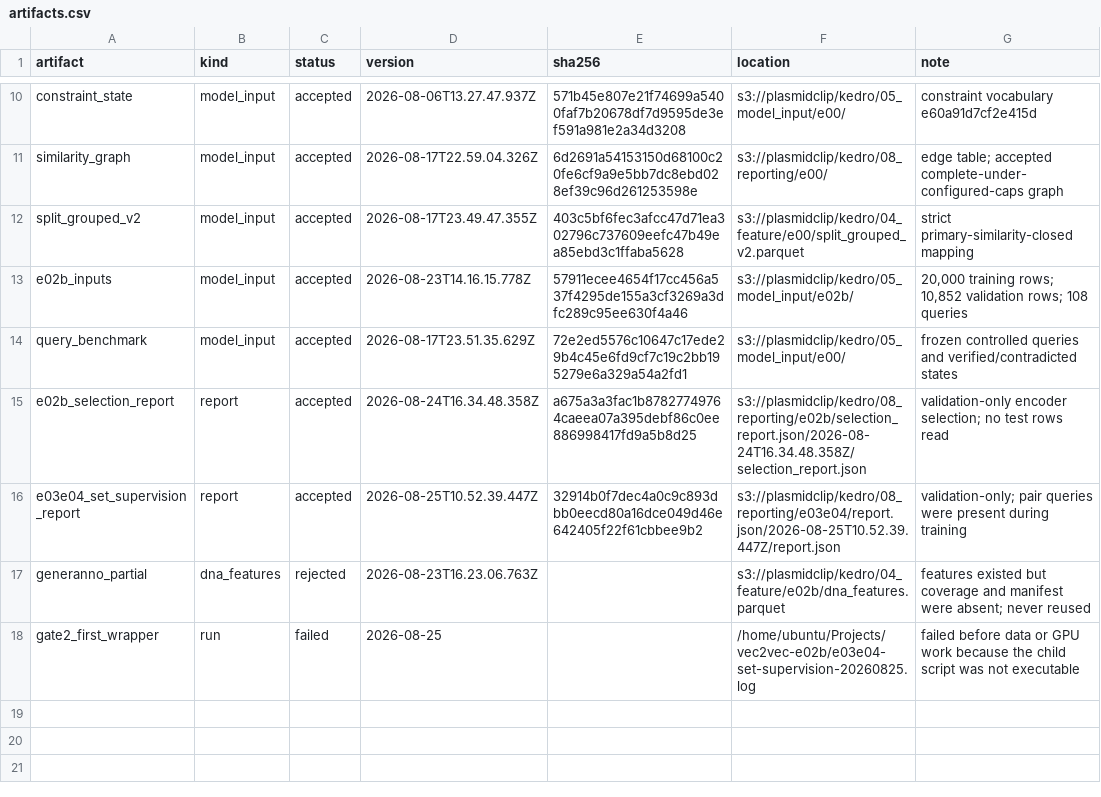
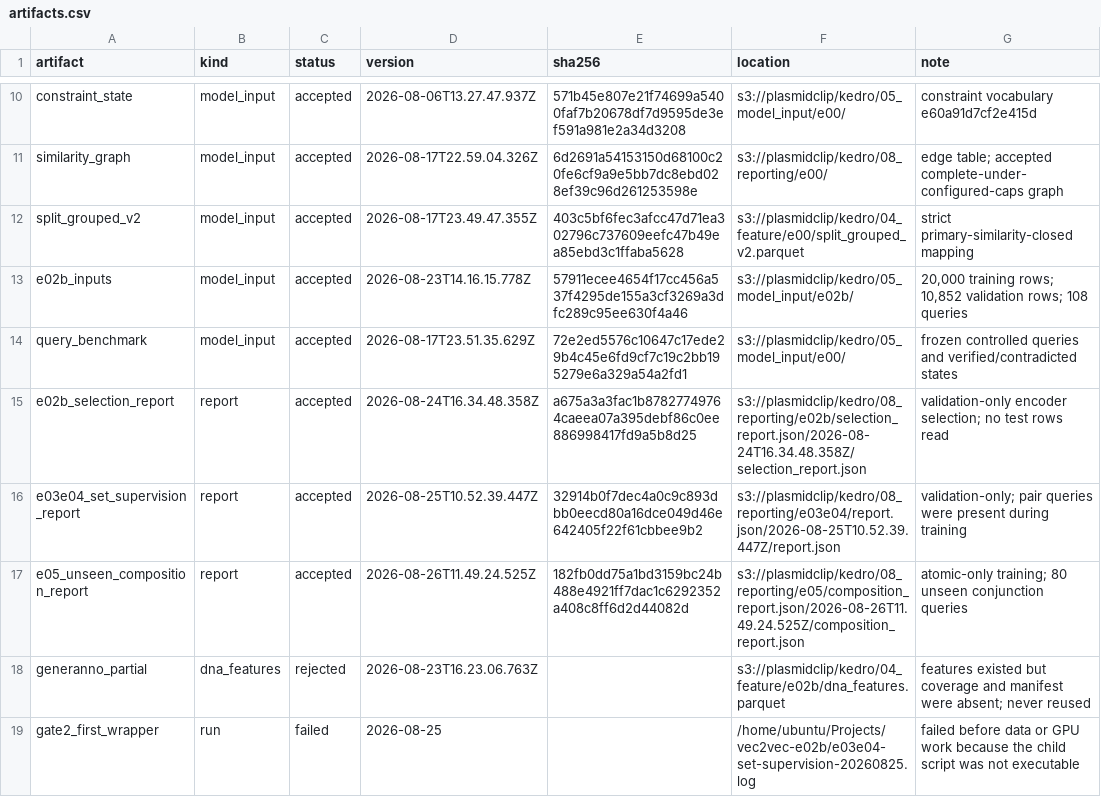
Before and after one commit to McClain-Thiel/vec2vec, a CSV file: results/artifacts.csv, drawn as a sheet; only a part is shown, gaps mark what is left out; the diff names each change by its address in the sheet, - before the commit and + after, or states it on an @@ line.

Commit message:
Record validated unseen composition result

```diff
--- a/results/artifacts.csv
+++ b/results/artifacts.csv
+row 17: e05_unseen_composition_report | report | accepted | 2026-08-26T11.49.24.525Z | 182fb0dd75a1bd3159bc24b488e4921ff7dac1c6292352a408c8ff6d2d44082d | s3://plasmidclip/kedro/08_reporting/e05/composition_report.json/2026-08-26T11.49.24.525Z/composition_report.json | atomic-only training; 80 unseen conjunction queries
```
Also changed, not shown: 5 other files.
